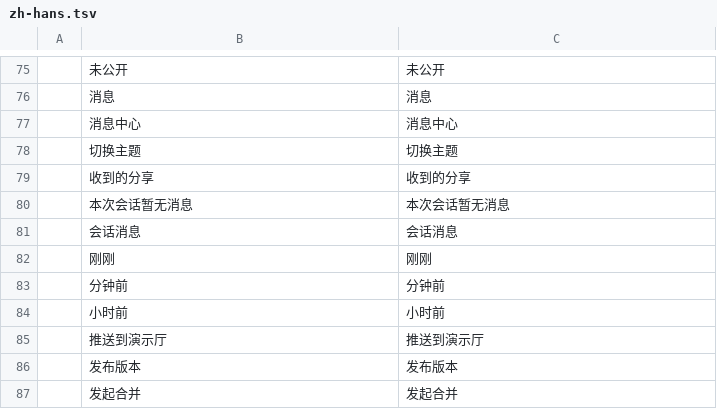
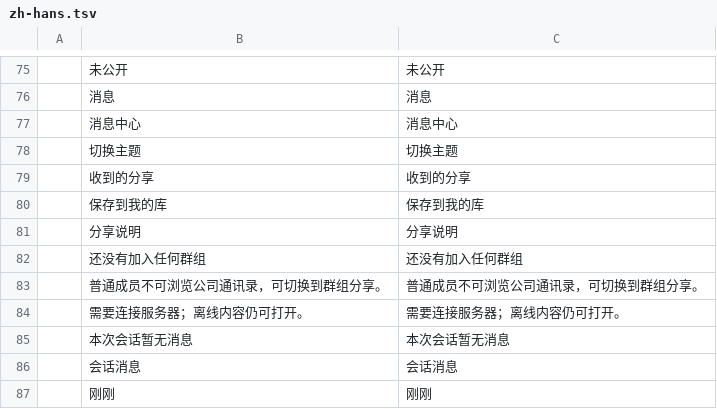
Before and after one commit to lanline123/qimu, a TSV file: crates/qimu-client/locales/zh-hans.tsv, drawn as a sheet; only a part is shown, gaps mark what is left out; the shorter side is filled out with more unchanged rows.

```diff
--- a/crates/qimu-client/locales/zh-hans.tsv
+++ b/crates/qimu-client/locales/zh-hans.tsv
@@ -79,2 +79,7 @@
 	收到的分享	收到的分享
+	保存到我的库	保存到我的库
+	分享说明	分享说明
+	还没有加入任何群组	还没有加入任何群组
+	普通成员不可浏览公司通讯录，可切换到群组分享。	普通成员不可浏览公司通讯录，可切换到群组分享。
+	需要连接服务器；离线内容仍可打开。	需要连接服务器；离线内容仍可打开。
 	本次会话暂无消息	本次会话暂无消息
```
Also changed, not shown: crates/qimu-client/locales/en-us.tsv, 7 other files.
